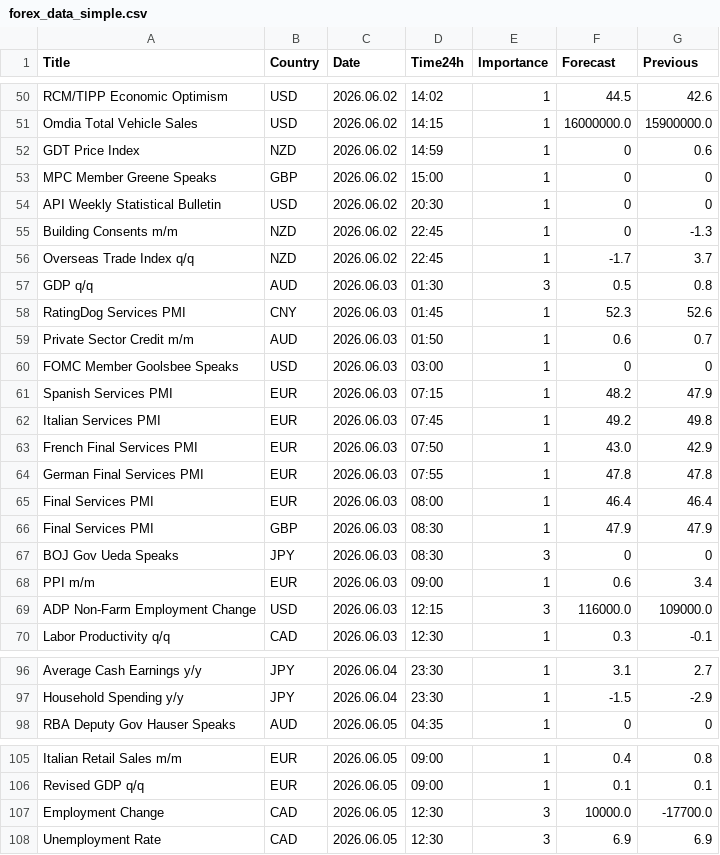
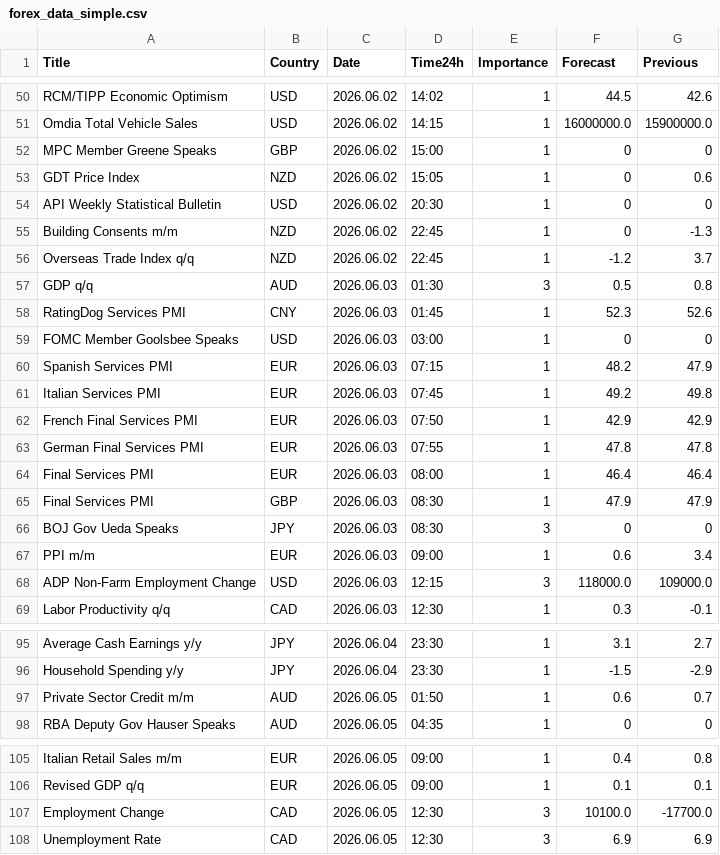
Before and after one commit to CryptoGamerDev/forex-calendar-data, a CSV file: forex_data_simple.csv, drawn as a sheet; only a part is shown, gaps mark what is left out.

```diff
--- a/forex_data_simple.csv
+++ b/forex_data_simple.csv
@@ -51,10 +51,9 @@ RCM/TIPP Economic Optimism,USD,2026.06.02,14:02,1,44.5,42.6
 Omdia Total Vehicle Sales,USD,2026.06.02,14:15,1,16000000.0,15900000.0
-GDT Price Index,NZD,2026.06.02,14:59,1,0,0.6
 MPC Member Greene Speaks,GBP,2026.06.02,15:00,1,0,0
+GDT Price Index,NZD,2026.06.02,15:05,1,0,0.6
 API Weekly Statistical Bulletin,USD,2026.06.02,20:30,1,0,0
 Building Consents m/m,NZD,2026.06.02,22:45,1,0,-1.3
-Overseas Trade Index q/q,NZD,2026.06.02,22:45,1,-1.7,3.7
+Overseas Trade Index q/q,NZD,2026.06.02,22:45,1,-1.2,3.7
 GDP q/q,AUD,2026.06.03,01:30,3,0.5,0.8
 RatingDog Services PMI,CNY,2026.06.03,01:45,1,52.3,52.6
-Private Sector Credit m/m,AUD,2026.06.03,01:50,1,0.6,0.7
 FOMC Member Goolsbee Speaks,USD,2026.06.03,03:00,1,0,0
@@ -62,3 +61,3 @@ Spanish Services PMI,EUR,2026.06.03,07:15,1,48.2,47.9
 Italian Services PMI,EUR,2026.06.03,07:45,1,49.2,49.8
-French Final Services PMI,EUR,2026.06.03,07:50,1,43.0,42.9
+French Final Services PMI,EUR,2026.06.03,07:50,1,42.9,42.9
 German Final Services PMI,EUR,2026.06.03,07:55,1,47.8,47.8
@@ -68,3 +67,3 @@ BOJ Gov Ueda Speaks,JPY,2026.06.03,08:30,3,0,0
 PPI m/m,EUR,2026.06.03,09:00,1,0.6,3.4
-ADP Non-Farm Employment Change,USD,2026.06.03,12:15,3,116000.0,109000.0
+ADP Non-Farm Employment Change,USD,2026.06.03,12:15,3,118000.0,109000.0
 Labor Productivity q/q,CAD,2026.06.03,12:30,1,0.3,-0.1
@@ -97,2 +96,3 @@ Average Cash Earnings y/y,JPY,2026.06.04,23:30,1,3.1,2.7
 Household Spending y/y,JPY,2026.06.04,23:30,1,-1.5,-2.9
+Private Sector Credit m/m,AUD,2026.06.05,01:50,1,0.6,0.7
 RBA Deputy Gov Hauser Speaks,AUD,2026.06.05,04:35,1,0,0
@@ -106,3 +106,3 @@ Italian Retail Sales m/m,EUR,2026.06.05,09:00,1,0.4,0.8
 Revised GDP q/q,EUR,2026.06.05,09:00,1,0.1,0.1
-Employment Change,CAD,2026.06.05,12:30,3,10000.0,-17700.0
+Employment Change,CAD,2026.06.05,12:30,3,10100.0,-17700.0
 Unemployment Rate,CAD,2026.06.05,12:30,3,6.9,6.9
```
Also changed, not shown: forex_data_raw.csv.
